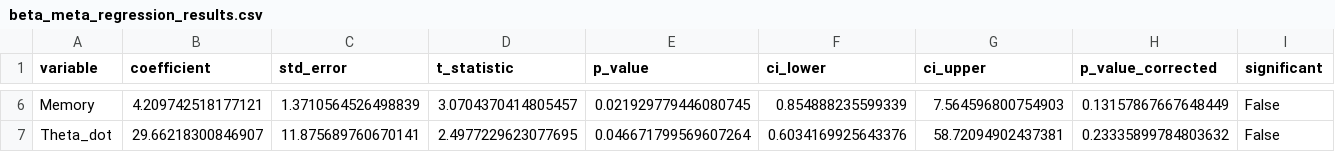
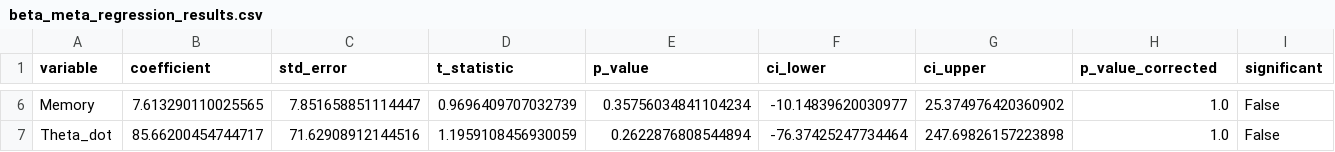
Before and after one commit to GenesisAeon/Feldtheorie, a CSV file: analysis/results/beta_meta_regression_results.csv, drawn as a sheet; only a part is shown, gaps mark what is left out; the diff covers the shown part only; the diff names each change by its address in the sheet, - before the commit and + after, or states it on an @@ line.

```diff
--- a/analysis/results/beta_meta_regression_results.csv
+++ b/analysis/results/beta_meta_regression_results.csv
-B6 (coefficient): 4.209742518177121
+B6 (coefficient): 7.613290110025565
-C6 (std_error): 1.3710564526498839
+C6 (std_error): 7.851658851114447
-D6 (t_statistic): 3.0704370414805457
+D6 (t_statistic): 0.9696409707032739
-E6 (p_value): 0.021929779446080745
+E6 (p_value): 0.35756034841104234
-F6 (ci_lower): 0.854888235599339
+F6 (ci_lower): -10.14839620030977
-G6 (ci_upper): 7.564596800754903
+G6 (ci_upper): 25.374976420360902
-H6 (p_value_corrected): 0.13157867667648449
+H6 (p_value_corrected): 1.0
-B7 (coefficient): 29.66218300846907
+B7 (coefficient): 85.66200454744717
-C7 (std_error): 11.875689760670141
+C7 (std_error): 71.62908912144516
-D7 (t_statistic): 2.4977229623077695
+D7 (t_statistic): 1.1959108456930059
-E7 (p_value): 0.046671799569607264
+E7 (p_value): 0.2622876808544894
-F7 (ci_lower): 0.6034169925643376
+F7 (ci_lower): -76.37425247734464
-G7 (ci_upper): 58.72094902437381
+G7 (ci_upper): 247.69826157223898
-H7 (p_value_corrected): 0.23335899784803632
+H7 (p_value_corrected): 1.0
```
Also changed, not shown: 28 edited cells elsewhere in this file, data/derived/beta_estimates.csv, data/derived/domain_covariates.csv, 14 other files.
